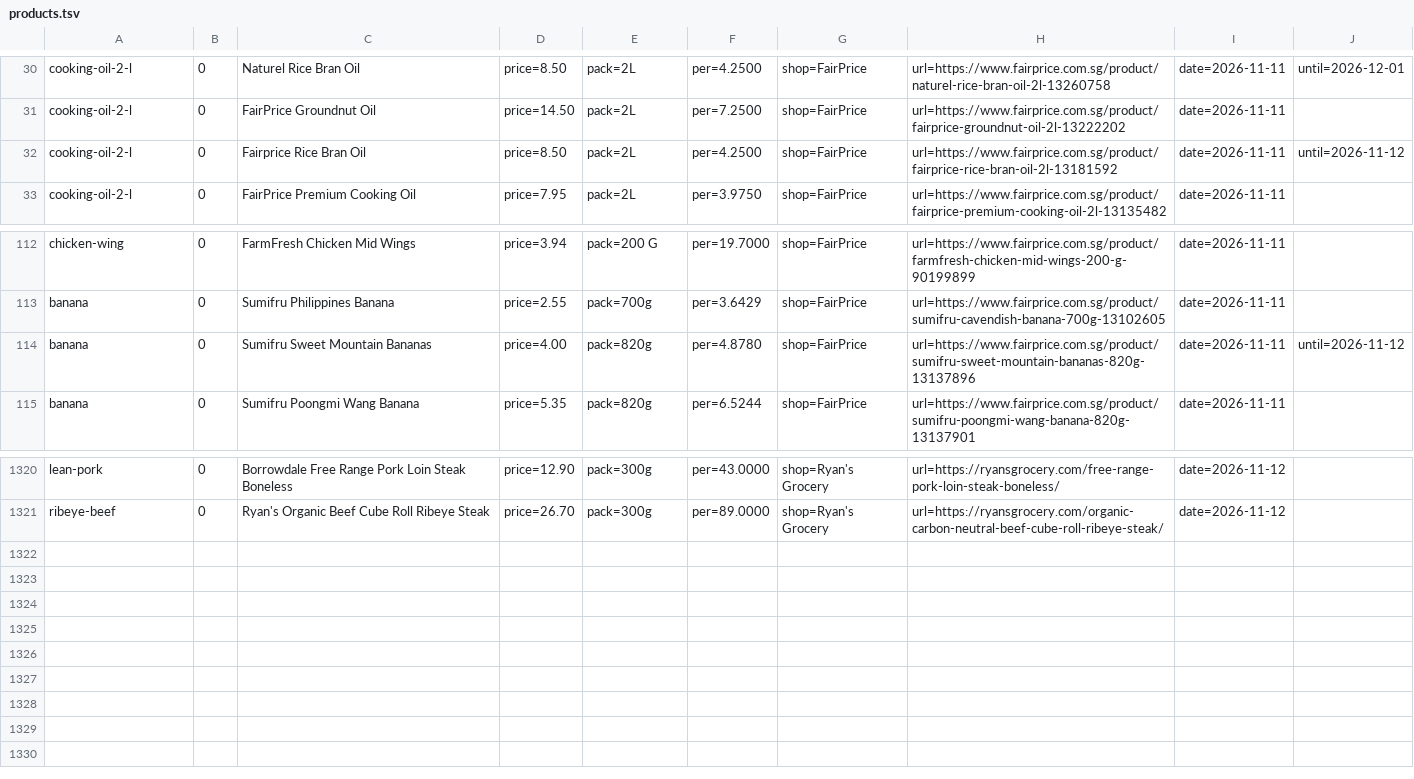
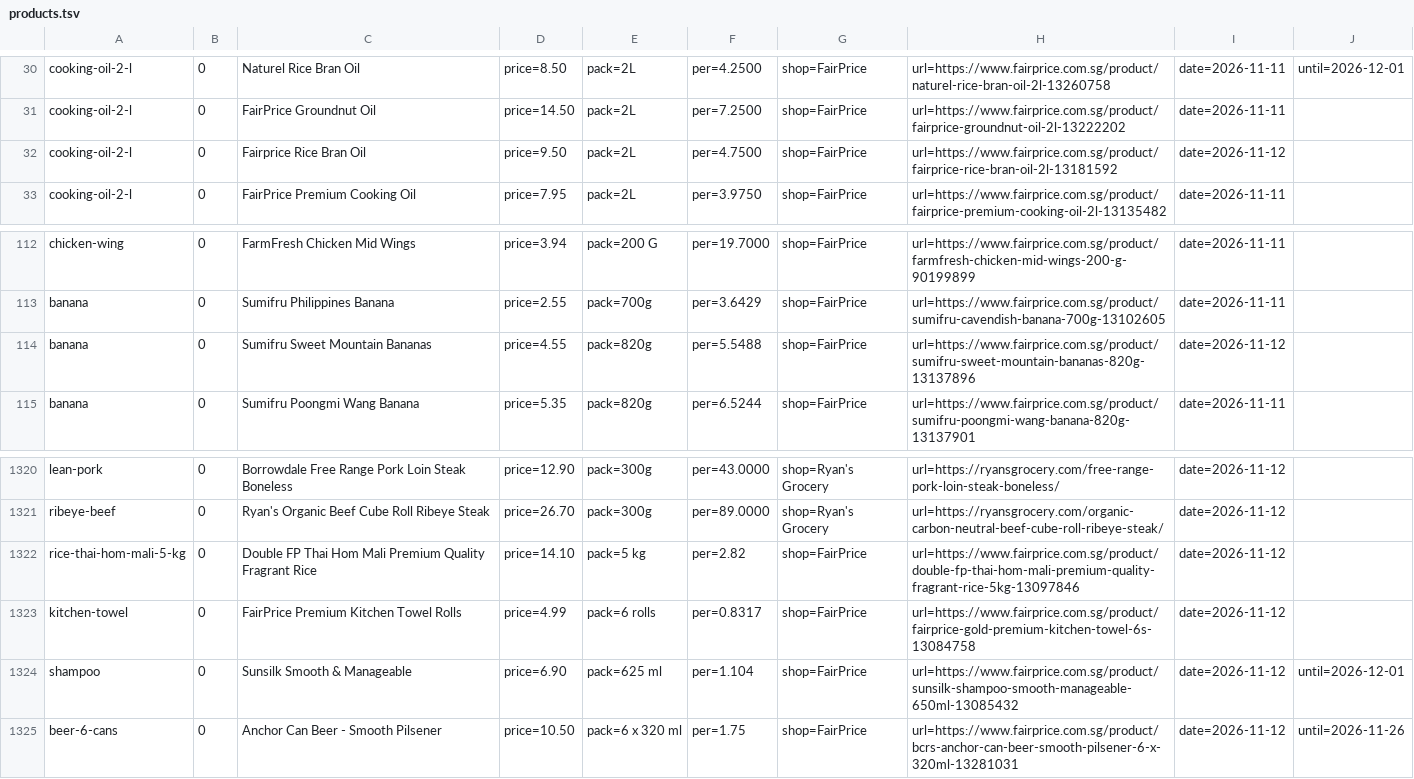
Before and after one commit to yujieteo/site, a TSV file: notes/products.tsv, drawn as a sheet; only a part is shown, gaps mark what is left out.

Commit message:
Refresh FairPrice observations and qualify Tampines dish prices

```diff
--- a/notes/products.tsv
+++ b/notes/products.tsv
@@ -31,3 +31,3 @@ cooking-oil-2-l	0	Naturel Rice Bran Oil	price=8.50	pack=2L	per=4.2500	shop=FairP
 cooking-oil-2-l	0	FairPrice Groundnut Oil	price=14.50	pack=2L	per=7.2500	shop=FairPrice	url=https://www.fairprice.com.sg/product/fairprice-groundnut-oil-2l-13222202	date=2026-11-11
-cooking-oil-2-l	0	Fairprice Rice Bran Oil	price=8.50	pack=2L	per=4.2500	shop=FairPrice	url=https://www.fairprice.com.sg/product/fairprice-rice-bran-oil-2l-13181592	date=2026-11-11	until=2026-11-12
+cooking-oil-2-l	0	Fairprice Rice Bran Oil	price=9.50	pack=2L	per=4.7500	shop=FairPrice	url=https://www.fairprice.com.sg/product/fairprice-rice-bran-oil-2l-13181592	date=2026-11-12
 cooking-oil-2-l	0	FairPrice Premium Cooking Oil	price=7.95	pack=2L	per=3.9750	shop=FairPrice	url=https://www.fairprice.com.sg/product/fairprice-premium-cooking-oil-2l-13135482	date=2026-11-11
@@ -113,3 +113,3 @@ chicken-wing	0	FarmFresh Chicken Mid Wings	price=3.94	pack=200 G	per=19.7000	sho
 banana	0	Sumifru Philippines Banana	price=2.55	pack=700g	per=3.6429	shop=FairPrice	url=https://www.fairprice.com.sg/product/sumifru-cavendish-banana-700g-13102605	date=2026-11-11
-banana	0	Sumifru Sweet Mountain Bananas	price=4.00	pack=820g	per=4.8780	shop=FairPrice	url=https://www.fairprice.com.sg/product/sumifru-sweet-mountain-bananas-820g-13137896	date=2026-11-11	until=2026-11-12
+banana	0	Sumifru Sweet Mountain Bananas	price=4.55	pack=820g	per=5.5488	shop=FairPrice	url=https://www.fairprice.com.sg/product/sumifru-sweet-mountain-bananas-820g-13137896	date=2026-11-12
 banana	0	Sumifru Poongmi Wang Banana	price=5.35	pack=820g	per=6.5244	shop=FairPrice	url=https://www.fairprice.com.sg/product/sumifru-poongmi-wang-banana-820g-13137901	date=2026-11-11
@@ -1321 +1321,5 @@ lean-pork	0	Borrowdale Free Range Pork Loin Steak Boneless	price=12.90	pack=300g
 ribeye-beef	0	Ryan's Organic Beef Cube Roll Ribeye Steak	price=26.70	pack=300g	per=89.0000	shop=Ryan's Grocery	url=https://ryansgrocery.com/organic-carbon-neutral-beef-cube-roll-ribeye-steak/	date=2026-11-12
+rice-thai-hom-mali-5-kg	0	Double FP Thai Hom Mali Premium Quality Fragrant Rice	price=14.10	pack=5 kg	per=2.82	shop=FairPrice	url=https://www.fairprice.com.sg/product/double-fp-thai-hom-mali-premium-quality-fragrant-rice-5kg-13097846	date=2026-11-12
+kitchen-towel	0	FairPrice Premium Kitchen Towel Rolls	price=4.99	pack=6 rolls	per=0.8317	shop=FairPrice	url=https://www.fairprice.com.sg/product/fairprice-gold-premium-kitchen-towel-6s-13084758	date=2026-11-12
+shampoo	0	Sunsilk Smooth & Manageable	price=6.90	pack=625 ml	per=1.104	shop=FairPrice	url=https://www.fairprice.com.sg/product/sunsilk-shampoo-smooth-manageable-650ml-13085432	date=2026-11-12	until=2026-12-01
+beer-6-cans	0	Anchor Can Beer - Smooth Pilsener	price=10.50	pack=6 x 320 ml	per=1.75	shop=FairPrice	url=https://www.fairprice.com.sg/product/bcrs-anchor-can-beer-smooth-pilsener-6-x-320ml-13281031	date=2026-11-12	until=2026-11-26
```
Also changed, not shown: 2 other files.
